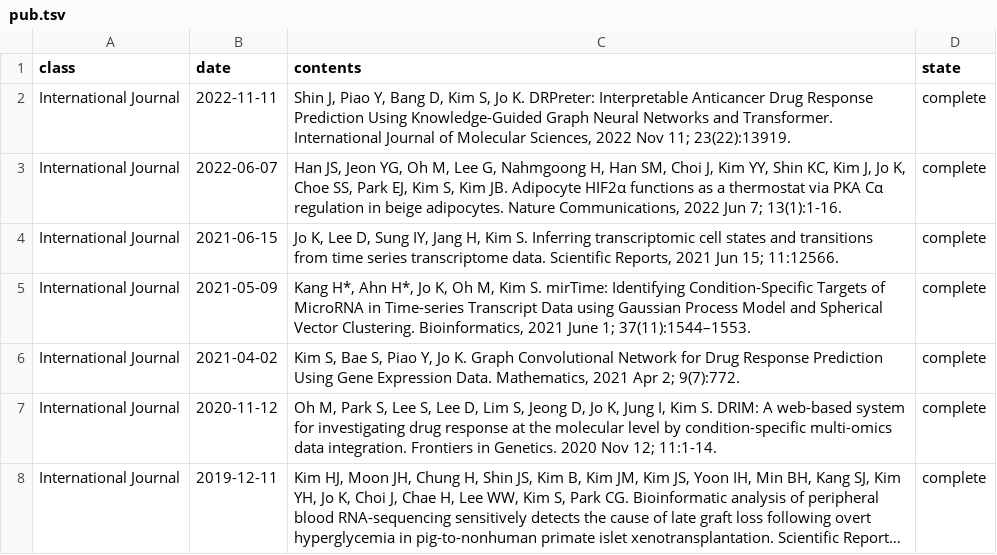
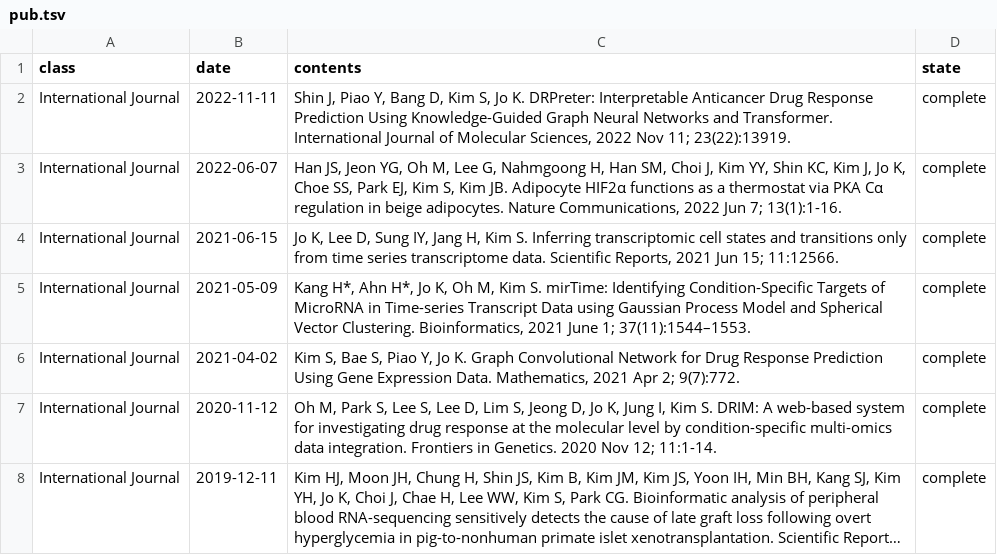
Before and after one commit to BML-cbnu/bml-cbnu.github.io, a TSV file: _data/sheets/pub.tsv, drawn as a sheet; only a part is shown; long unchanged cells end in ….

Commit message:
Update pub.tsv

```diff
--- a/_data/sheets/pub.tsv
+++ b/_data/sheets/pub.tsv
@@ -3,3 +3,3 @@ International Journal	2022-11-11	"Shin J, Piao Y, Bang D, Kim S, Jo K. DRPreter:
 International Journal	2022-06-07	"Han JS, Jeon YG, Oh M, Lee G, Nahmgoong H, Han SM, Choi J, Kim YY, Shin KC, Kim J, Jo K, Choe SS, Park EJ, Kim S, Kim JB. Adipocyte HIF2α functions as a thermostat via PKA Cα regulation in beige adipocytes.  Nature Communications, 2022 Jun 7; 13(1):1-16. "	complete
-International Journal	2021-06-15	"Jo K, Lee D, Sung IY, Jang H, Kim S. Inferring transcriptomic cell states and transitions from time series transcriptome data. Scientific Reports, 2021 Jun 15; 11:12566."	complete
+International Journal	2021-06-15	"Jo K, Lee D, Sung IY, Jang H, Kim S. Inferring transcriptomic cell states and transitions only from time series transcriptome data. Scientific Reports, 2021 Jun 15; 11:12566."	complete
 International Journal	2021-05-09	"Kang H*, Ahn H*, Jo K, Oh M, Kim S. mirTime: Identifying Condition-Specific Targets of MicroRNA in Time-series Transcript Data using Gaussian Process Model and Spherical Vector Clustering. Bioinformatics, 2021 June 1; 37(11):1544–1553."	complete
```
